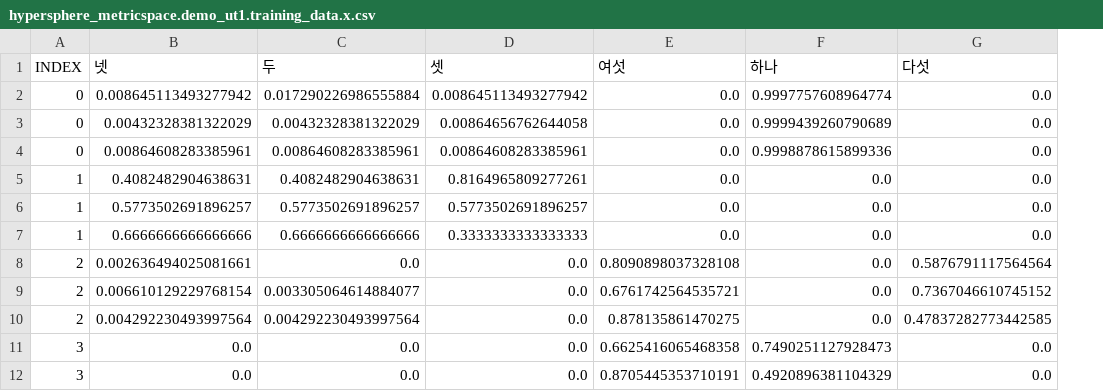
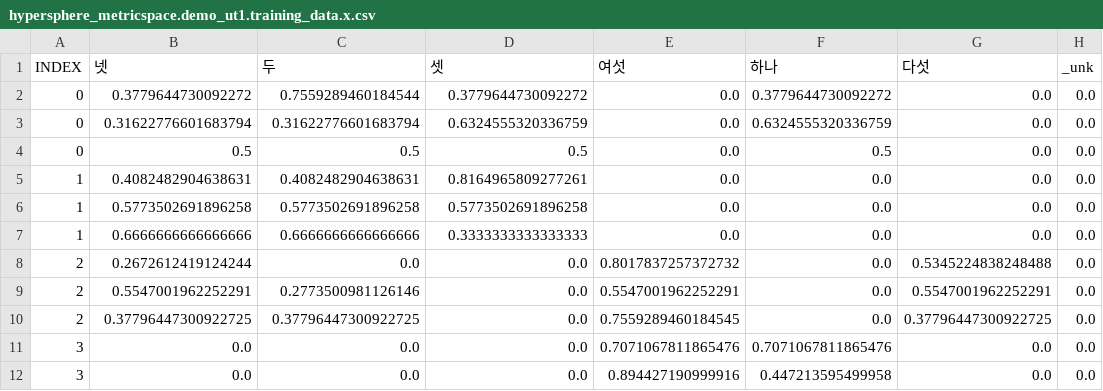
Before and after one commit to nwae/nwae, a CSV file: app.data/models/hypersphere_metricspace.demo_ut1.training_data.x.csv, drawn as a sheet; only a part is shown; the diff covers the shown part only; the diff names each change by its address in the sheet, - before the commit and + after, or states it on an @@ line.

```diff
--- a/app.data/models/hypersphere_metricspace.demo_ut1.training_data.x.csv
+++ b/app.data/models/hypersphere_metricspace.demo_ut1.training_data.x.csv
+column H (_unk), rows 2-12: all 0.0
-B2 (넷): 0.008645113493277942
+B2 (넷): 0.3779644730092272
-C2 (두): 0.017290226986555884
+C2 (두): 0.7559289460184544
-D2 (셋): 0.008645113493277942
+D2 (셋): 0.3779644730092272
-F2 (하나): 0.9997757608964774
+F2 (하나): 0.3779644730092272
-B3 (넷): 0.00432328381322029
+B3 (넷): 0.31622776601683794
-C3 (두): 0.00432328381322029
+C3 (두): 0.31622776601683794
-D3 (셋): 0.00864656762644058
+D3 (셋): 0.6324555320336759
-F3 (하나): 0.9999439260790689
+F3 (하나): 0.6324555320336759
-B4 (넷): 0.00864608283385961
+B4 (넷): 0.5
-C4 (두): 0.00864608283385961
+C4 (두): 0.5
-D4 (셋): 0.00864608283385961
+D4 (셋): 0.5
-F4 (하나): 0.9998878615899336
+F4 (하나): 0.5
-B6 (넷): 0.5773502691896257
+B6 (넷): 0.5773502691896258
-C6 (두): 0.5773502691896257
+C6 (두): 0.5773502691896258
-D6 (셋): 0.5773502691896257
+D6 (셋): 0.5773502691896258
-B8 (넷): 0.002636494025081661
+B8 (넷): 0.2672612419124244
-E8 (여섯): 0.8090898037328108
+E8 (여섯): 0.8017837257372732
-G8 (다섯): 0.5876791117564564
+G8 (다섯): 0.5345224838248488
-B9 (넷): 0.006610129229768154
+B9 (넷): 0.5547001962252291
-C9 (두): 0.003305064614884077
+C9 (두): 0.2773500981126146
-E9 (여섯): 0.6761742564535721
+E9 (여섯): 0.5547001962252291
-G9 (다섯): 0.7367046610745152
+G9 (다섯): 0.5547001962252291
-B10 (넷): 0.004292230493997564
+B10 (넷): 0.37796447300922725
-C10 (두): 0.004292230493997564
+C10 (두): 0.37796447300922725
-E10 (여섯): 0.878135861470275
+E10 (여섯): 0.7559289460184545
-G10 (다섯): 0.47837282773442585
+G10 (다섯): 0.37796447300922725
-E11 (여섯): 0.6625416065468358
+E11 (여섯): 0.7071067811865476
-F11 (하나): 0.7490251127928473
+F11 (하나): 0.7071067811865476
-E12 (여섯): 0.8705445353710191
+E12 (여섯): 0.894427190999916
-F12 (하나): 0.4920896381104329
+F12 (하나): 0.447213595499958
```
Also changed, not shown: 14 edited cells elsewhere in this file, app.data/models/hypersphere_metricspace.demo_ut1.training_data.x_friendly.csv, app.data/models/hypersphere_metricspace.demo_ut1.x_clustered.csv, 8 other files.
